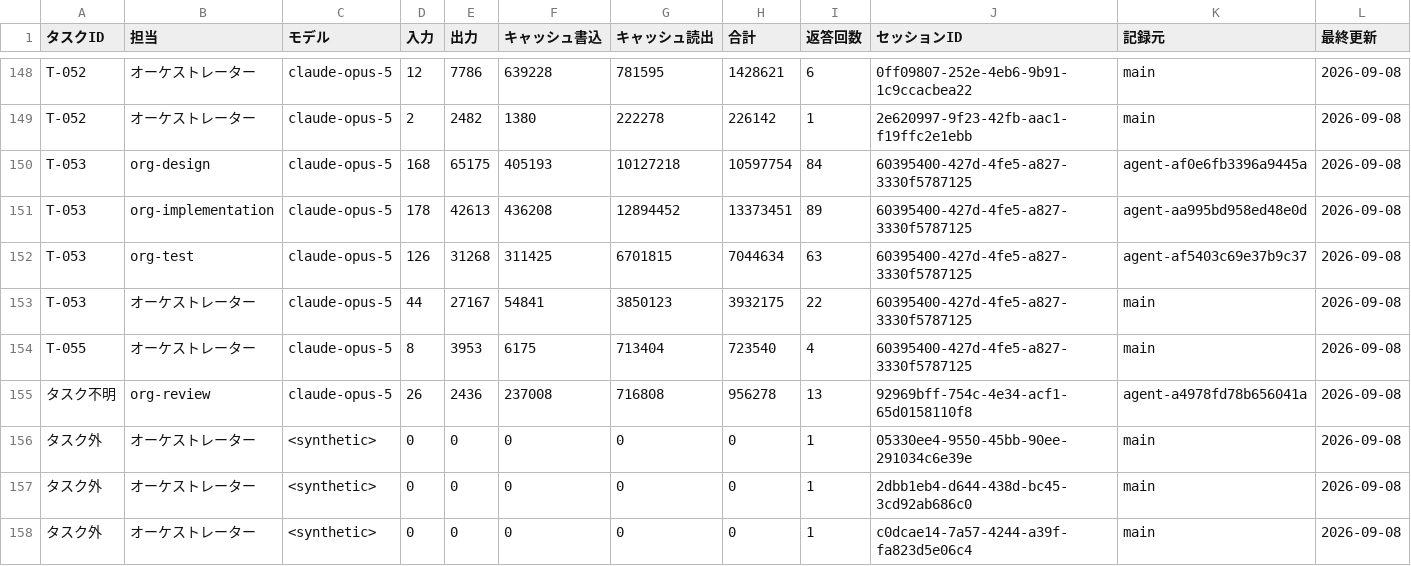
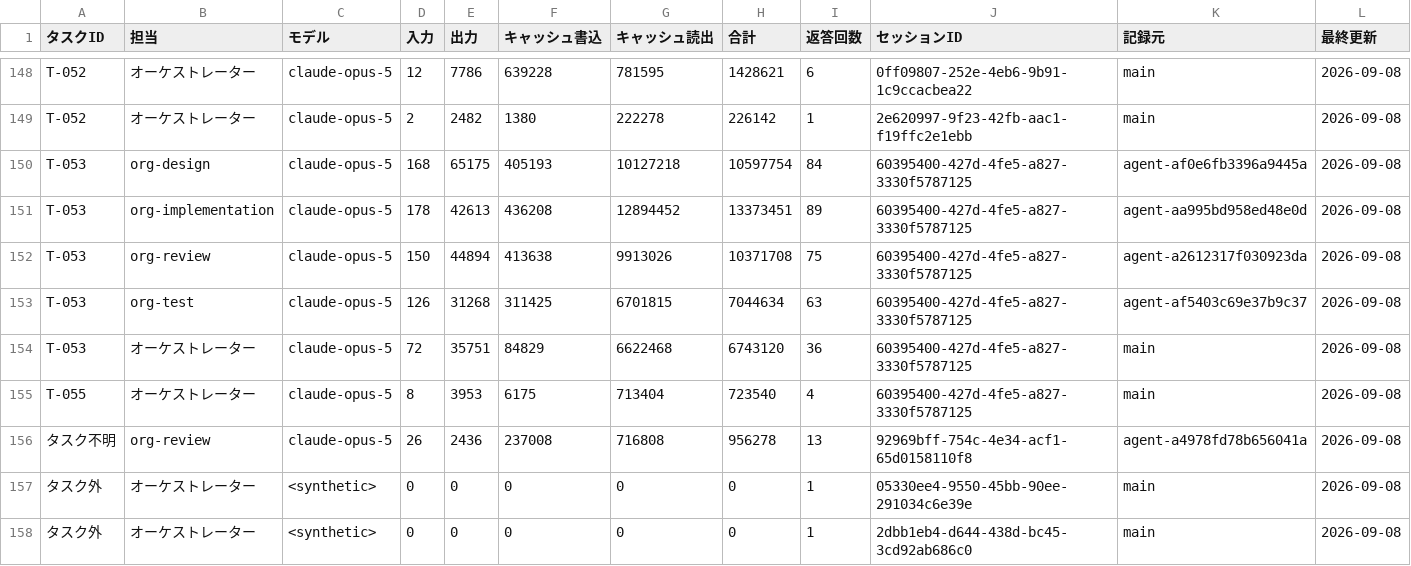
Before and after one commit to umiji/pergram, a CSV file: docs/token-usage-pergram.csv, drawn as a sheet; only a part is shown, gaps mark what is left out; the shorter side is filled out with more unchanged rows.

```diff
--- a/docs/token-usage-pergram.csv
+++ b/docs/token-usage-pergram.csv
@@ -151,4 +151,5 @@ T-053,org-design,claude-opus-5,168,65175,405193,10127218,10597754,84,60395400-42
 T-053,org-implementation,claude-opus-5,178,42613,436208,12894452,13373451,89,60395400-427d-4fe5-a827-3330f5787125,agent-aa995bd958ed48e0d,2026-09-08
+T-053,org-review,claude-opus-5,150,44894,413638,9913026,10371708,75,60395400-427d-4fe5-a827-3330f5787125,agent-a2612317f030923da,2026-09-08
 T-053,org-test,claude-opus-5,126,31268,311425,6701815,7044634,63,60395400-427d-4fe5-a827-3330f5787125,agent-af5403c69e37b9c37,2026-09-08
-T-053,オーケストレーター,claude-opus-5,44,27167,54841,3850123,3932175,22,60395400-427d-4fe5-a827-3330f5787125,main,2026-09-08
+T-053,オーケストレーター,claude-opus-5,72,35751,84829,6622468,6743120,36,60395400-427d-4fe5-a827-3330f5787125,main,2026-09-08
 T-055,オーケストレーター,claude-opus-5,8,3953,6175,713404,723540,4,60395400-427d-4fe5-a827-3330f5787125,main,2026-09-08
```
Also changed, not shown: docs/task-list-pergram.csv, 3 other files.
